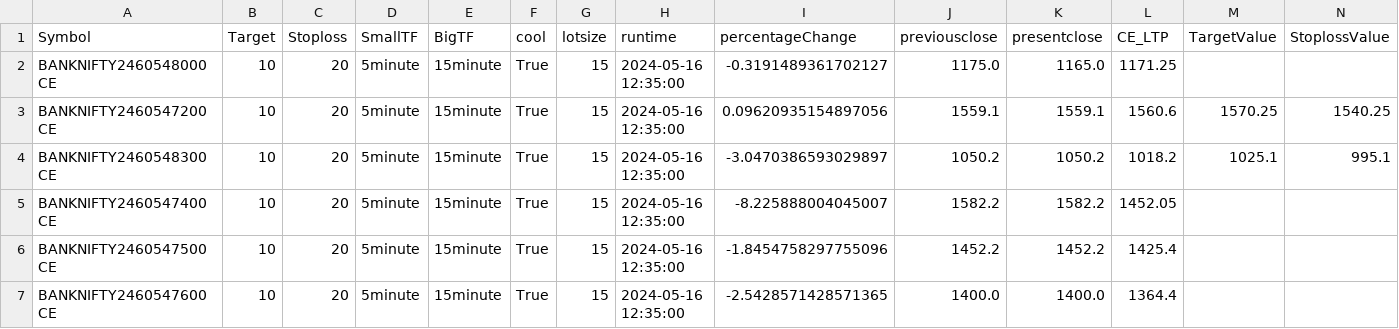
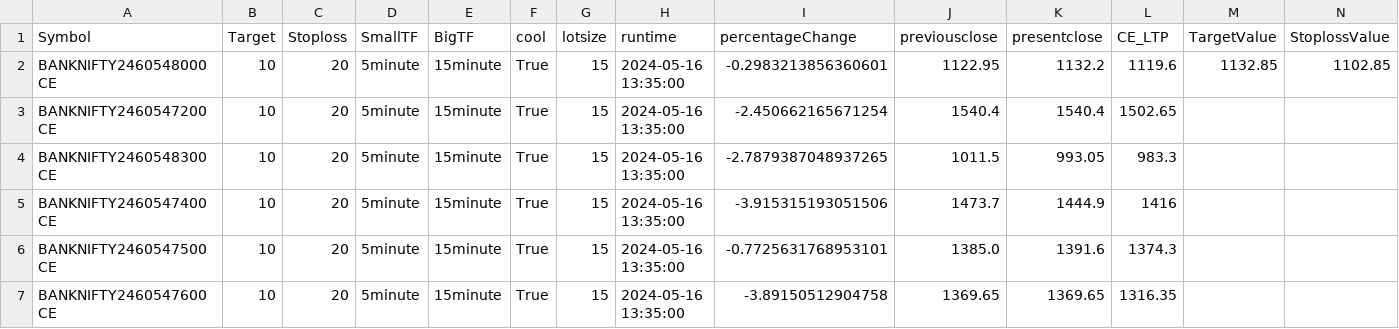
Before and after one commit to PulkitChadha125/ElanGainerandLosserOptionScanner, a CSV file: CE.csv, drawn as a sheet; only a part is shown; the diff covers the shown part only.

```diff
--- a/CE.csv
+++ b/CE.csv
@@ -1,7 +1,7 @@
 Symbol,Target,Stoploss,SmallTF,BigTF,cool,lotsize,runtime,percentageChange,previousclose,presentclose,CE_LTP,TargetValue,StoplossValue
-BANKNIFTY2460548000CE,10,20,5minute,15minute,True,15,2024-05-16 12:35:00,-0.3191489361702127,1175.0,1165.0,1171.25,,
-BANKNIFTY2460547200CE,10,20,5minute,15minute,True,15,2024-05-16 12:35:00,0.09620935154897056,1559.1,1559.1,1560.6,1570.25,1540.25
-BANKNIFTY2460548300CE,10,20,5minute,15minute,True,15,2024-05-16 12:35:00,-3.0470386593029897,1050.2,1050.2,1018.2,1025.1,995.1
-BANKNIFTY2460547400CE,10,20,5minute,15minute,True,15,2024-05-16 12:35:00,-8.225888004045007,1582.2,1582.2,1452.05,,
-BANKNIFTY2460547500CE,10,20,5minute,15minute,True,15,2024-05-16 12:35:00,-1.8454758297755096,1452.2,1452.2,1425.4,,
-BANKNIFTY2460547600CE,10,20,5minute,15minute,True,15,2024-05-16 12:35:00,-2.5428571428571365,1400.0,1400.0,1364.4,,
+BANKNIFTY2460548000CE,10,20,5minute,15minute,True,15,2024-05-16 13:35:00,-0.2983213856360601,1122.95,1132.2,1119.6,1132.85,1102.85
+BANKNIFTY2460547200CE,10,20,5minute,15minute,True,15,2024-05-16 13:35:00,-2.450662165671254,1540.4,1540.4,1502.65,,
+BANKNIFTY2460548300CE,10,20,5minute,15minute,True,15,2024-05-16 13:35:00,-2.7879387048937265,1011.5,993.05,983.3,,
+BANKNIFTY2460547400CE,10,20,5minute,15minute,True,15,2024-05-16 13:35:00,-3.915315193051506,1473.7,1444.9,1416,,
+BANKNIFTY2460547500CE,10,20,5minute,15minute,True,15,2024-05-16 13:35:00,-0.7725631768953101,1385.0,1391.6,1374.3,,
+BANKNIFTY2460547600CE,10,20,5minute,15minute,True,15,2024-05-16 13:35:00,-3.89150512904758,1369.65,1369.65,1316.35,,
```
Also changed, not shown: 25 edited cells elsewhere in this file, PE.csv, 6 other files.
